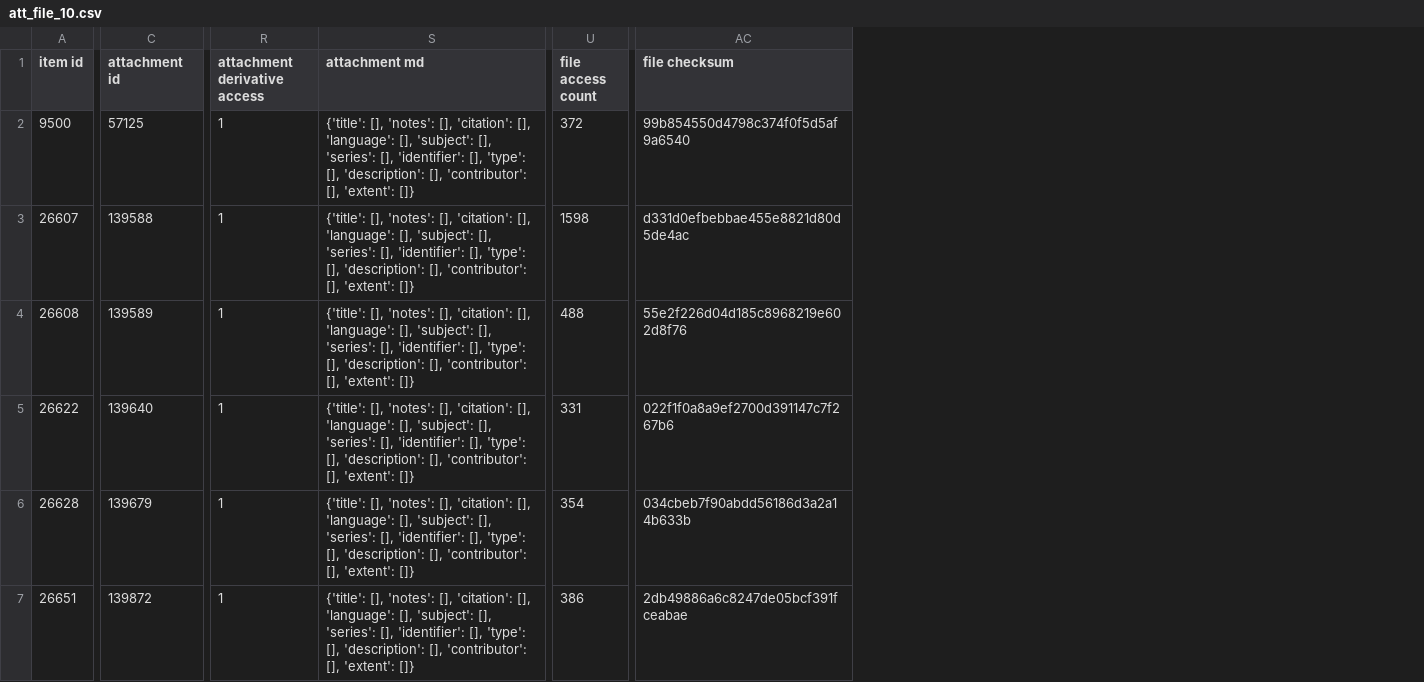
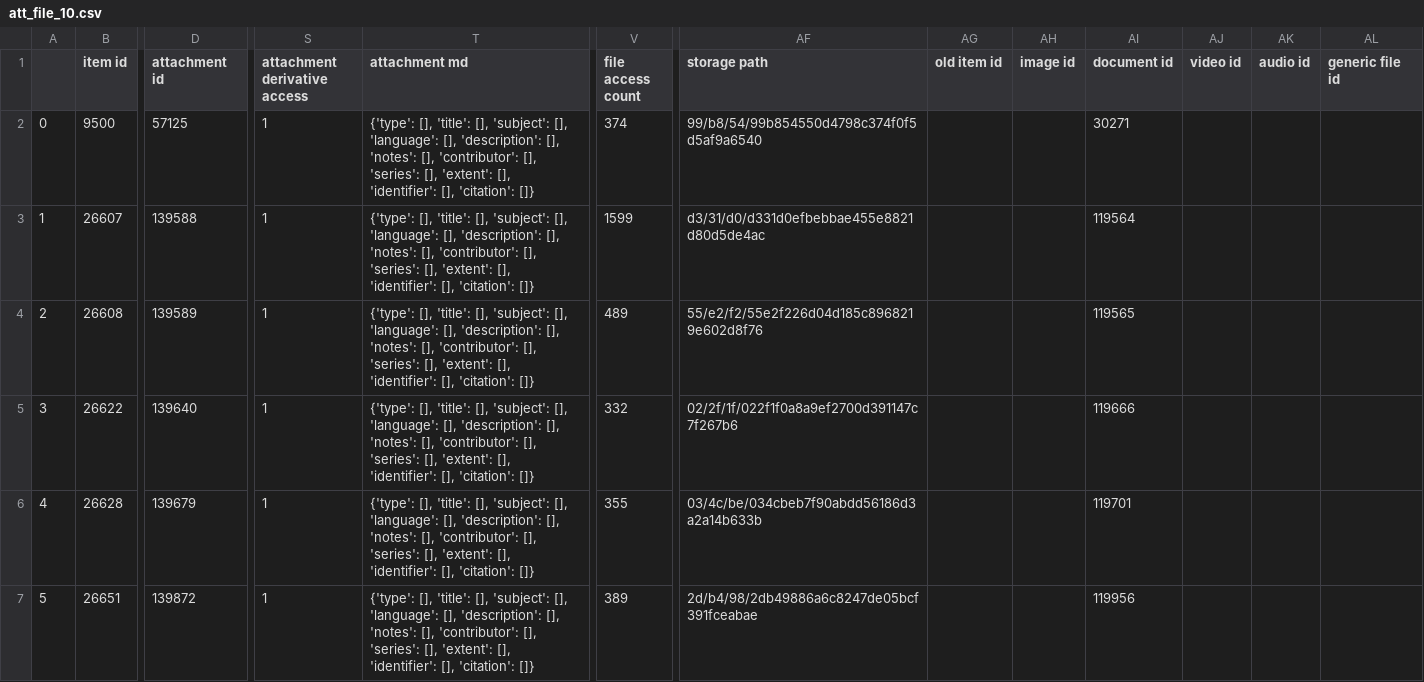
Before and after one commit to asulibraries/islandora-repo, a CSV file: web/modules/custom/asu_migrate/data/migration_data/att_file_10.csv, drawn as a sheet; only a part is shown, gaps mark what is left out; removed rows and columns are numbered as before the commit, all else as after; the diff covers the shown part only; the diff names each change by its address in the sheet, - before the commit and + after, or states it on an @@ line.

```diff
--- a/web/modules/custom/asu_migrate/data/migration_data/att_file_10.csv
+++ b/web/modules/custom/asu_migrate/data/migration_data/att_file_10.csv
+column A, rows 2-7: 0 | 1 | 2 | 3 | 4 | 5
-column AC (file checksum), rows 2-7: 99b854550d4798c374f0f5d5af9a6540 | d331d0efbebbae455e8821d80d5de4ac | 55e2f226d04d185c8968219e602d8f76 | 022f1f0a8a9ef2700d391147c7f267b6 | 034cbeb7f90abdd56186d3a2a14b633b | 2db49886a6c8247de05bcf391fceabae
+column AF (storage path), rows 2-7: 99/b8/54/99b854550d4798c374f0f5d5af9a6540 | d3/31/d0/d331d0efbebbae455e8821d80d5de4ac | 55/e2/f2/55e2f226d04d185c8968219e602d8f76 | 02/2f/1f/022f1f0a8a9ef2700d391147c7f267b6 | 03/4c/be/034cbeb7f90abdd56186d3a2a14b633b | 2d/b4/98/2db49886a6c8247de05bcf391fceabae
+column AG (old item id), empty
+column AH (image id), empty
+column AI (document id), rows 2-7: 30271 | 119564 | 119565 | 119666 | 119701 | 119956
+column AJ (video id), empty
+column AK (audio id), empty
+column AL (generic file id), empty
-T2:T7 (attachment md): {'title': [], 'notes': [], 'citation': [], 'language': [], 'subject': [], 'series': [], 'identifier': [], 'type': [], 'description': [], 'contributor': [], 'extent': []}
+T2:T7 (attachment md): {'type': [], 'title': [], 'subject': [], 'language': [], 'description': [], 'notes': [], 'contributor': [], 'series': [], 'extent': [], 'identifier': [], 'citation': []}
-V2 (file access count): 372
+V2 (file access count): 374
-V3 (file access count): 1598
+V3 (file access count): 1599
-V4 (file access count): 488
+V4 (file access count): 489
-V5 (file access count): 331
+V5 (file access count): 332
-V6 (file access count): 354
+V6 (file access count): 355
-V7 (file access count): 386
+V7 (file access count): 389
```
Also changed, not shown: 14 edited cells elsewhere in this file, web/modules/custom/asu_migrate/data/migration_data/att_file_12.csv, web/modules/custom/asu_migrate/data/migration_data/att_file_9.csv.
